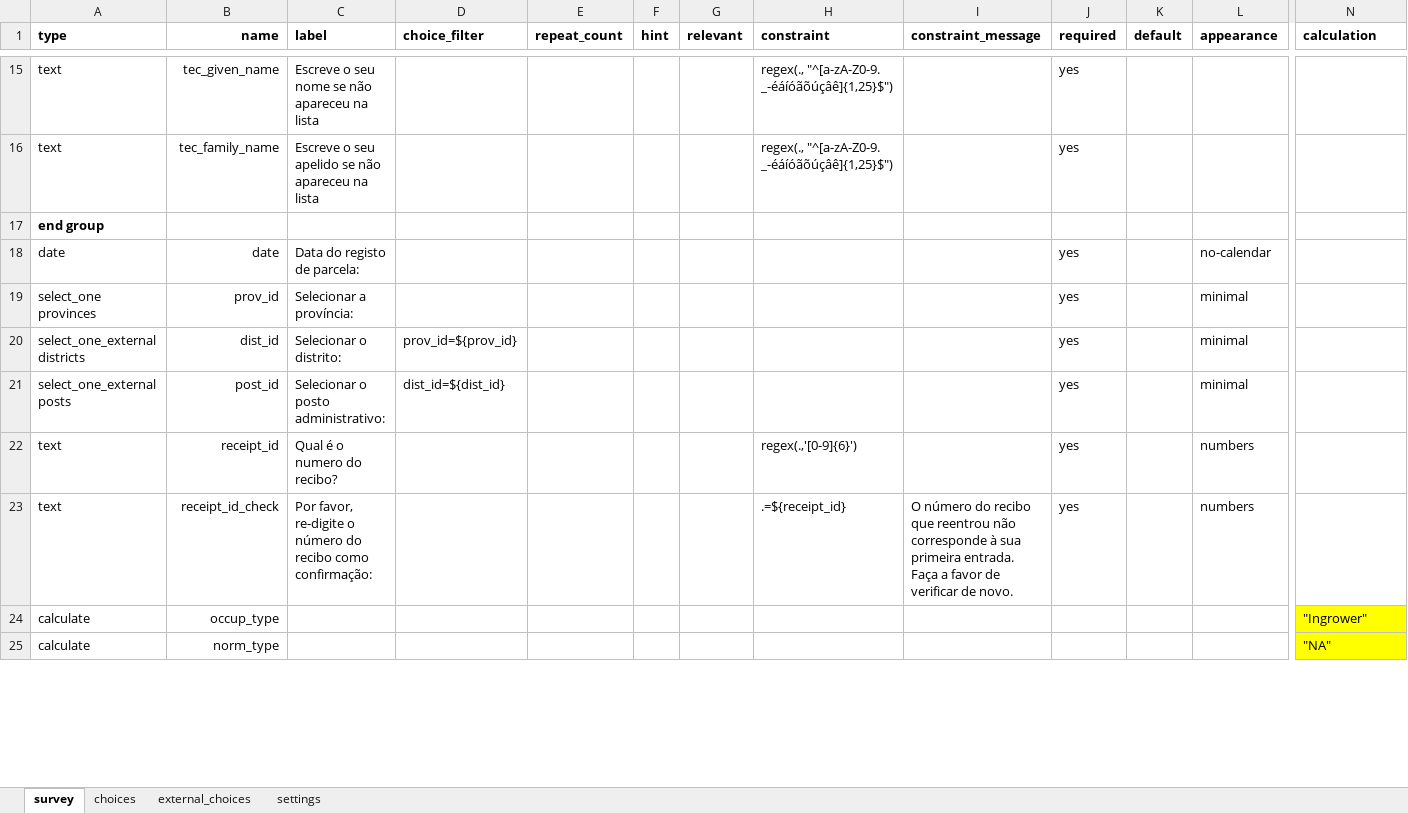
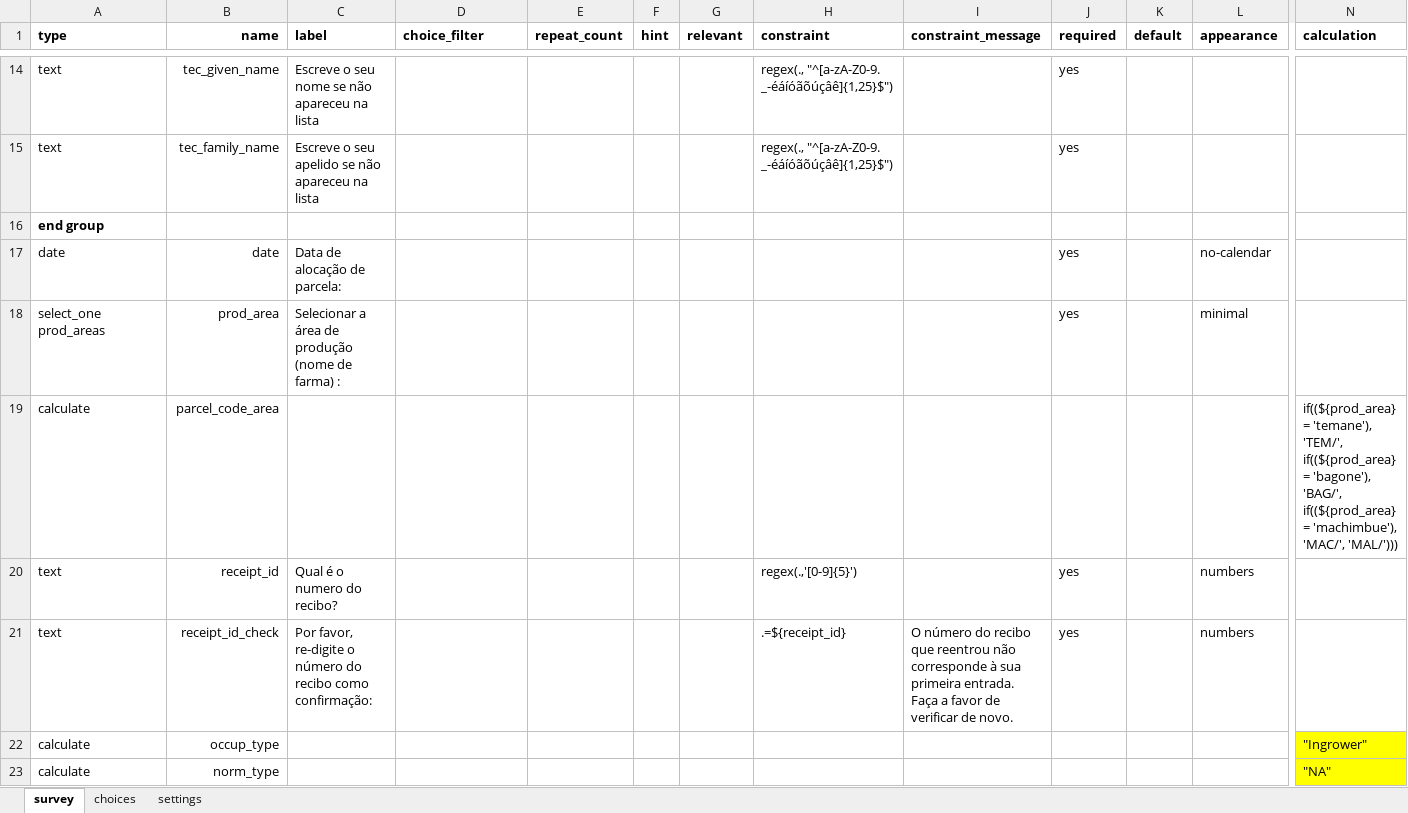
Before and after one commit to TerraFirmaMozambique/odk_forms_ilrg_madal, an Excel workbook: xlsx/form_p_parcels_ingrowers.xlsx, sheet survey, drawn as a sheet; only a part is shown, gaps mark what is left out; values as stored, in another font and other column widths than the file's, no borders; removed rows and columns are numbered as before the commit, all else as after; rows hold the shown columns only; the diff covers the shown part only; the diff names each change by its address in the sheet, - before the commit and + after, or states it on an @@ line.

```diff
--- a/xlsx/form_p_parcels_ingrowers.xlsx (sheet survey)
+++ b/xlsx/form_p_parcels_ingrowers.xlsx (sheet survey)
-sheet tab: external_choices
-C17 (label): Data do registo de parcela:
+C17 (label): Data de alocação de parcela:
-A18 (type): select_one provinces
+A18 (type): select_one prod_areas
-B18 (name): prov_id
+B18 (name): prod_area
-C18 (label): Selecionar a província:
+C18 (label): Selecionar a área de produção (nome de farma) :
-row 20: select_one_external districts | dist_id | Selecionar o distrito: | prov_id=${prov_id} |  |  |  |  |  | yes |  | minimal
-row 21: select_one_external posts | post_id | Selecionar o posto administrativo: | dist_id=${dist_id} |  |  |  |  |  | yes |  | minimal
+row 19: calculate | parcel_code_area |  |  |  |  |  |  |  |  |  |  | if((${prod_area} = 'temane'), 'TEM/', if((${prod_area} = 'bagone'), 'BAG/', if((${prod_area} = 'machimbue'), 'MAC/', 'MAL/')))
-H20 (constraint): regex(.,'[0-9]{6}')
+H20 (constraint): regex(.,'[0-9]{5}')
```
Also changed, not shown: 3 added rows, 20 removed rows and 4 edited cells elsewhere in this sheet, sheet choices, sheet settings, 5 other files.
